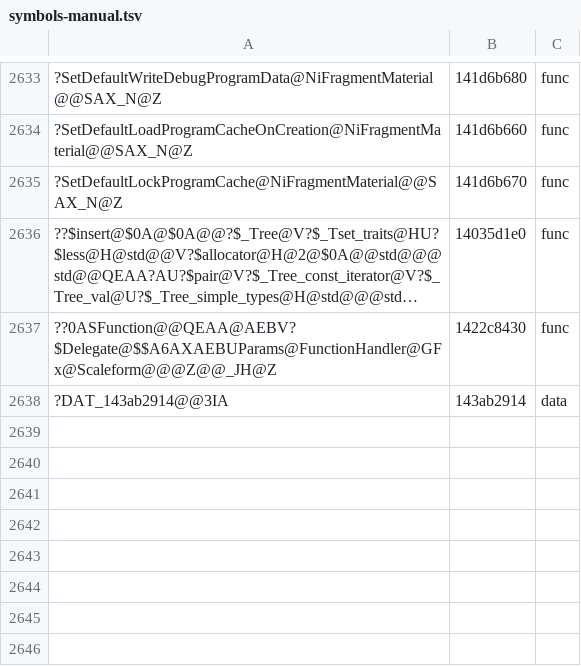
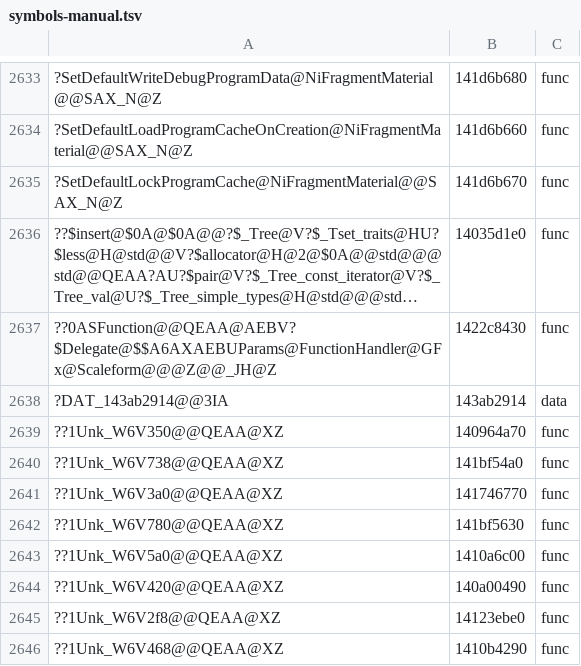
Before and after one commit to AngeloTadeucci/ms2-recomp, a TSV file: progress/symbols-manual.tsv, drawn as a sheet; only a part is shown, gaps mark what is left out; long unchanged cells end in …; the diff names each change by its address in the sheet, - before the commit and + after, or states it on an @@ line.

```diff
--- a/progress/symbols-manual.tsv
+++ b/progress/symbols-manual.tsv
+row 2639: ??1Unk_W6V350@@QEAA@XZ | 140964a70 | func
+row 2640: ??1Unk_W6V738@@QEAA@XZ | 141bf54a0 | func
+row 2641: ??1Unk_W6V3a0@@QEAA@XZ | 141746770 | func
+row 2642: ??1Unk_W6V780@@QEAA@XZ | 141bf5630 | func
+row 2643: ??1Unk_W6V5a0@@QEAA@XZ | 1410a6c00 | func
+row 2644: ??1Unk_W6V420@@QEAA@XZ | 140a00490 | func
+row 2645: ??1Unk_W6V2f8@@QEAA@XZ | 14123ebe0 | func
+row 2646: ??1Unk_W6V468@@QEAA@XZ | 1410b4290 | func
```
